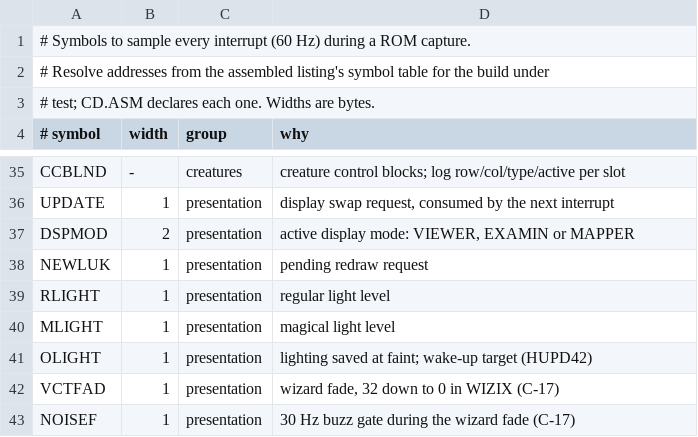
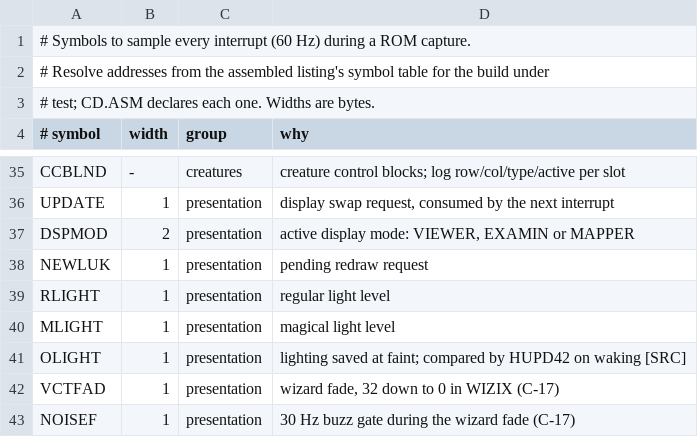
Before and after one commit to SteveLeve/daggorath, a TSV file: tools/rom/watchlist.tsv, drawn as a sheet; only a part is shown, gaps mark what is left out.

```diff
--- a/tools/rom/watchlist.tsv
+++ b/tools/rom/watchlist.tsv
@@ -40,3 +40,3 @@ RLIGHT	1	presentation	regular light level
 MLIGHT	1	presentation	magical light level
-OLIGHT	1	presentation	lighting saved at faint; wake-up target (HUPD42)
+OLIGHT	1	presentation	lighting saved at faint; compared by HUPD42 on waking [SRC]
 VCTFAD	1	presentation	wizard fade, 32 down to 0 in WIZIX (C-17)
```
Also changed, not shown: 3 other files.
